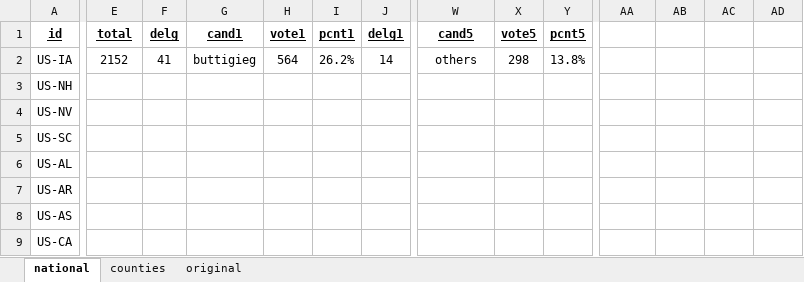
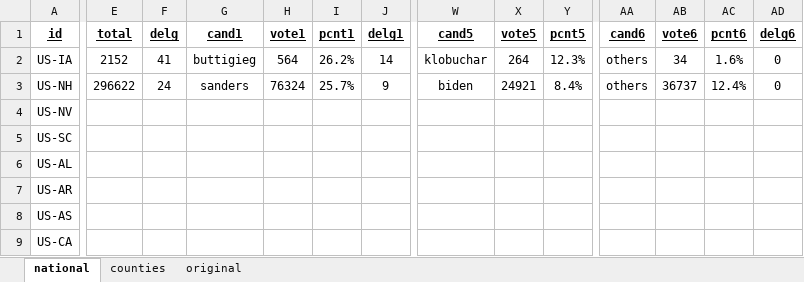
Before and after one commit to Nir-0z/USA, an Excel workbook: Results/2020/Primaries/Democrats.xlsx, sheet national, drawn as a sheet; only a part is shown, gaps mark what is left out; values as stored, in another font and other column widths than the file's, no borders; the diff covers the shown part only; the diff names each change by its address in the sheet, - before the commit and + after, or states it on an @@ line.

```diff
--- a/Results/2020/Primaries/Democrats.xlsx (sheet national)
+++ b/Results/2020/Primaries/Democrats.xlsx (sheet national)
-AA1: (empty)
+AA1: cand6
-AB1: (empty)
+AB1: vote6
-AC1: (empty)
+AC1: pcnt6
-AD1: (empty)
+AD1: delg6
-W2 (cand5): others
+W2 (cand5): klobuchar
-X2 (vote5): 298
+X2 (vote5): 264
-Y2 (pcnt5): 13.8%
+Y2 (pcnt5): 12.3%
-AA2:AA3 (cand6): (empty)
+AA2:AA3 (cand6): others
-AB2 (vote6): (empty)
+AB2 (vote6): 34
-AC2 (pcnt6): (empty)
+AC2 (pcnt6): 1.6%
-AD2:AD3 (delg6): (empty)
+AD2:AD3 (delg6): 0
-E3 (total): (empty)
+E3 (total): 296622
-F3 (delg): (empty)
+F3 (delg): 24
-G3 (cand1): (empty)
+G3 (cand1): sanders
-H3 (vote1): (empty)
+H3 (vote1): 76324
-I3 (pcnt1): (empty)
+I3 (pcnt1): 25.7%
-J3 (delg1): (empty)
+J3 (delg1): 9
-W3 (cand5): (empty)
+W3 (cand5): biden
-X3 (vote5): (empty)
+X3 (vote5): 24921
-Y3 (pcnt5): (empty)
+Y3 (pcnt5): 8.4%
-AB3 (vote6): (empty)
+AB3 (vote6): 36737
-AC3 (pcnt6): (empty)
+AC3 (pcnt6): 12.4%
```
Also changed, not shown: 13 edited cells elsewhere in this sheet, sheet original.
